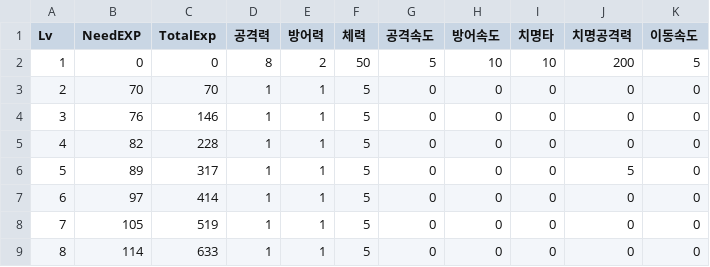
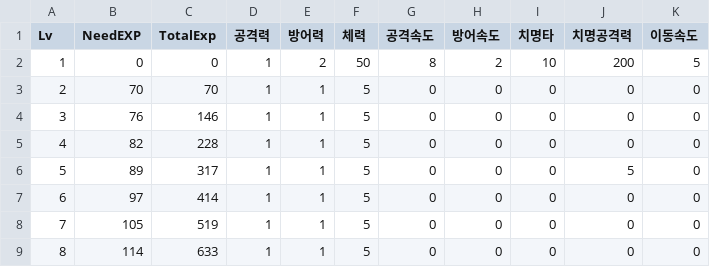
Before and after one commit to IO-DOG/TheSword, a CSV file: Assets/@Resources/Data/Excel/PlayerData.csv, drawn as a sheet; only a part is shown.

```diff
--- a/Assets/@Resources/Data/Excel/PlayerData.csv
+++ b/Assets/@Resources/Data/Excel/PlayerData.csv
@@ -1,3 +1,3 @@
 Lv,NeedEXP,TotalExp,공격력,방어력,체력,공격속도,방어속도,치명타,치명공격력,이동속도
-1,0,0,8,2,50,5,10,10,200,5
+1,0,0,1,2,50,8,2,10,200,5
 2,70,70,1,1,5,0,0,0,0,0
```
Also changed, not shown: Assets/@Resources/Data/Excel/MonsterData.csv, 9 other files.
